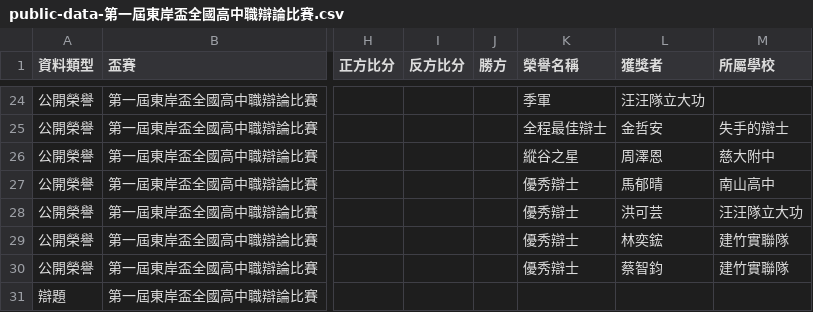
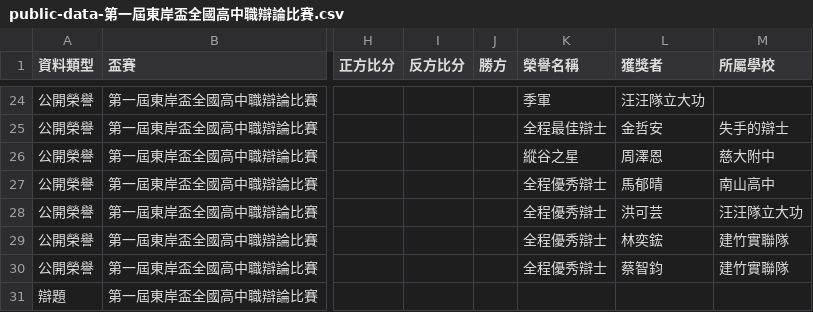
Before and after one commit to macrokernel3000/opendebate, a CSV file: data/public-data-第一屆東岸盃全國高中職辯論比賽.csv, drawn as a sheet; only a part is shown, gaps mark what is left out; the diff names each change by its address in the sheet, - before the commit and + after, or states it on an @@ line.

Commit message:
Distinguish full-course excellent debaters

```diff
--- a/data/public-data-第一屆東岸盃全國高中職辯論比賽.csv
+++ b/data/public-data-第一屆東岸盃全國高中職辯論比賽.csv
-K27:K30 (榮譽名稱): 優秀辯士
+K27:K30 (榮譽名稱): 全程優秀辯士
```
Also changed, not shown: data/public-data-第一屆青雲盃全國高中職辯論錦標賽.csv, data/public-data-第三十七屆蘇州盃高中職辯論錦標賽.csv, 8 other files.
